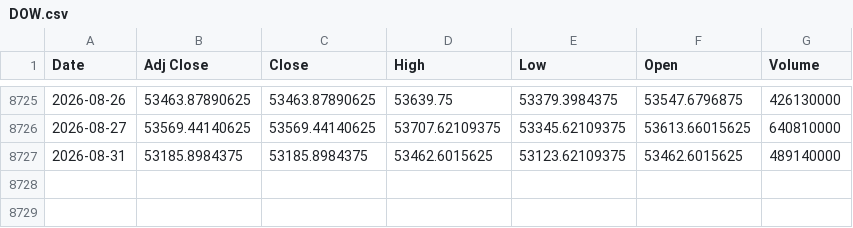
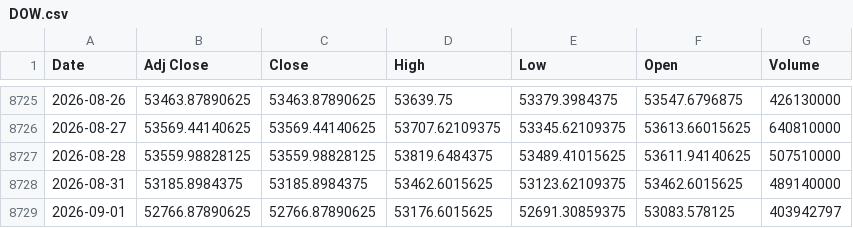
Before and after one commit to khemosu99-bit/overnight-kr, a CSV file: data/raw/DOW.csv, drawn as a sheet; only a part is shown, gaps mark what is left out; the diff names each change by its address in the sheet, - before the commit and + after, or states it on an @@ line.

```diff
--- a/data/raw/DOW.csv
+++ b/data/raw/DOW.csv
+row 8727: 2026-08-28 | 53559.98828125 | 53559.98828125 | 53819.6484375 | 53489.41015625 | 53611.94140625 | 507510000
+row 8729: 2026-09-01 | 52766.87890625 | 52766.87890625 | 53176.6015625 | 52691.30859375 | 53083.578125 | 403942797
```
Also changed, not shown: data/raw/EWY.csv, data/raw/KOSDAQ.csv, 43 other files.
